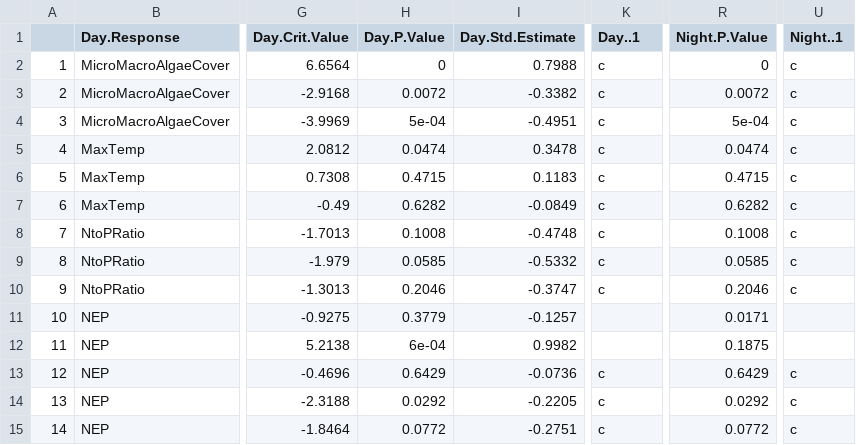
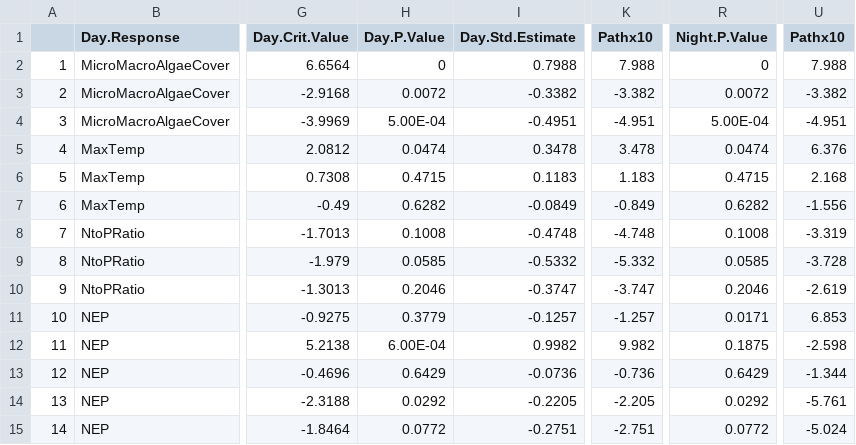
Before and after one commit to jenniferfields/EcoFunORTidepools, a CSV file: Output/mytilusDNcoeffupdated.csv, drawn as a sheet; only a part is shown, gaps mark what is left out; the diff covers the shown part only; the diff names each change by its address in the sheet, - before the commit and + after, or states it on an @@ line.

```diff
--- a/Output/mytilusDNcoeffupdated.csv
+++ b/Output/mytilusDNcoeffupdated.csv
-K1: Day..1
+K1: Pathx10
-U1: Night..1
+U1: Pathx10
-K2 (Pathx10): c
+K2 (Pathx10): 7.988
-U2 (Pathx10): c
+U2 (Pathx10): 7.988
-K3 (Pathx10): c
+K3 (Pathx10): -3.382
-U3 (Pathx10): c
+U3 (Pathx10): -3.382
-H4 (Day.P.Value): 5e-04
+H4 (Day.P.Value): 5.00E-04
-K4 (Pathx10): c
+K4 (Pathx10): -4.951
-R4 (Night.P.Value): 5e-04
+R4 (Night.P.Value): 5.00E-04
-U4 (Pathx10): c
+U4 (Pathx10): -4.951
-K5 (Pathx10): c
+K5 (Pathx10): 3.478
-U5 (Pathx10): c
+U5 (Pathx10): 6.376
-K6 (Pathx10): c
+K6 (Pathx10): 1.183
-U6 (Pathx10): c
+U6 (Pathx10): 2.168
-K7 (Pathx10): c
+K7 (Pathx10): -0.849
-U7 (Pathx10): c
+U7 (Pathx10): -1.556
-K8 (Pathx10): c
+K8 (Pathx10): -4.748
-U8 (Pathx10): c
+U8 (Pathx10): -3.319
-K9 (Pathx10): c
+K9 (Pathx10): -5.332
-U9 (Pathx10): c
+U9 (Pathx10): -3.728
-K10 (Pathx10): c
+K10 (Pathx10): -3.747
-U10 (Pathx10): c
+U10 (Pathx10): -2.619
-K11 (Pathx10): (empty)
+K11 (Pathx10): -1.257
-U11 (Pathx10): (empty)
+U11 (Pathx10): 6.853
-H12 (Day.P.Value): 6e-04
+H12 (Day.P.Value): 6.00E-04
-K12 (Pathx10): (empty)
+K12 (Pathx10): 9.982
-U12 (Pathx10): (empty)
+U12 (Pathx10): -2.598
-K13 (Pathx10): c
+K13 (Pathx10): -0.736
-U13 (Pathx10): c
+U13 (Pathx10): -1.344
-K14 (Pathx10): c
+K14 (Pathx10): -2.205
-U14 (Pathx10): c
+U14 (Pathx10): -5.761
-K15 (Pathx10): c
+K15 (Pathx10): -2.751
-U15 (Pathx10): c
+U15 (Pathx10): -5.024
```
Also changed, not shown: 22 edited cells elsewhere in this file, Output/phylloDNcoeffUPDATED.csv, Output/phylloanovaUPDATED.csv, 14 other files.
